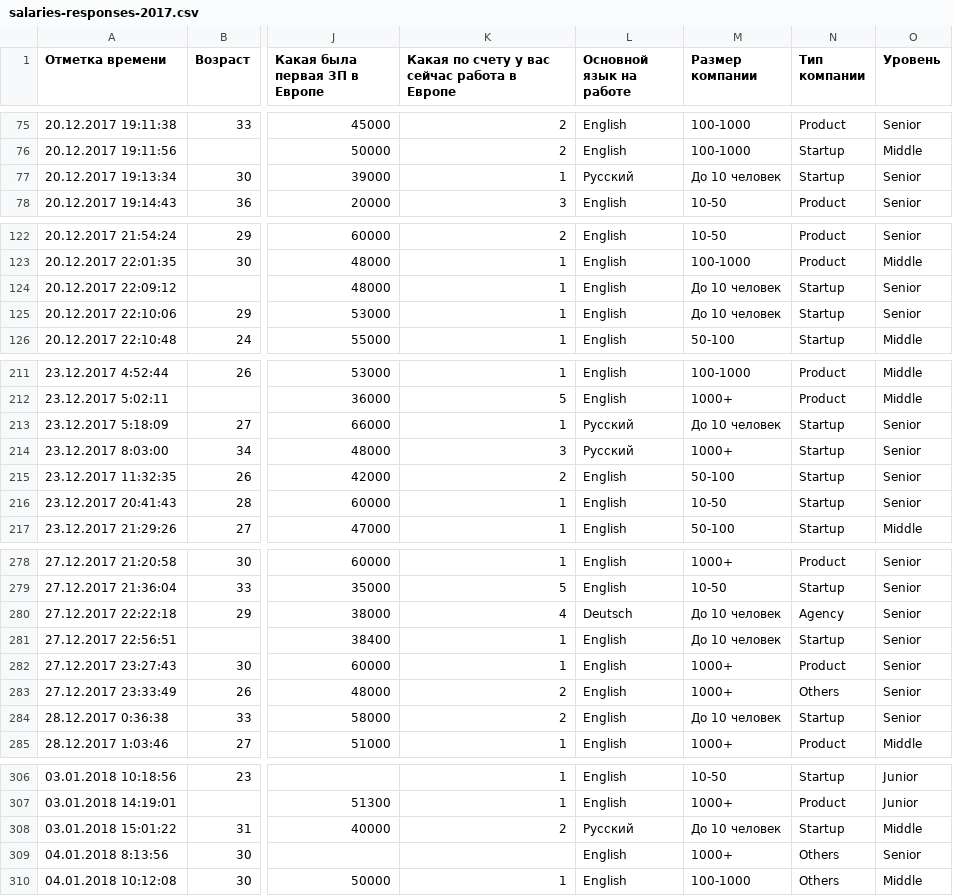
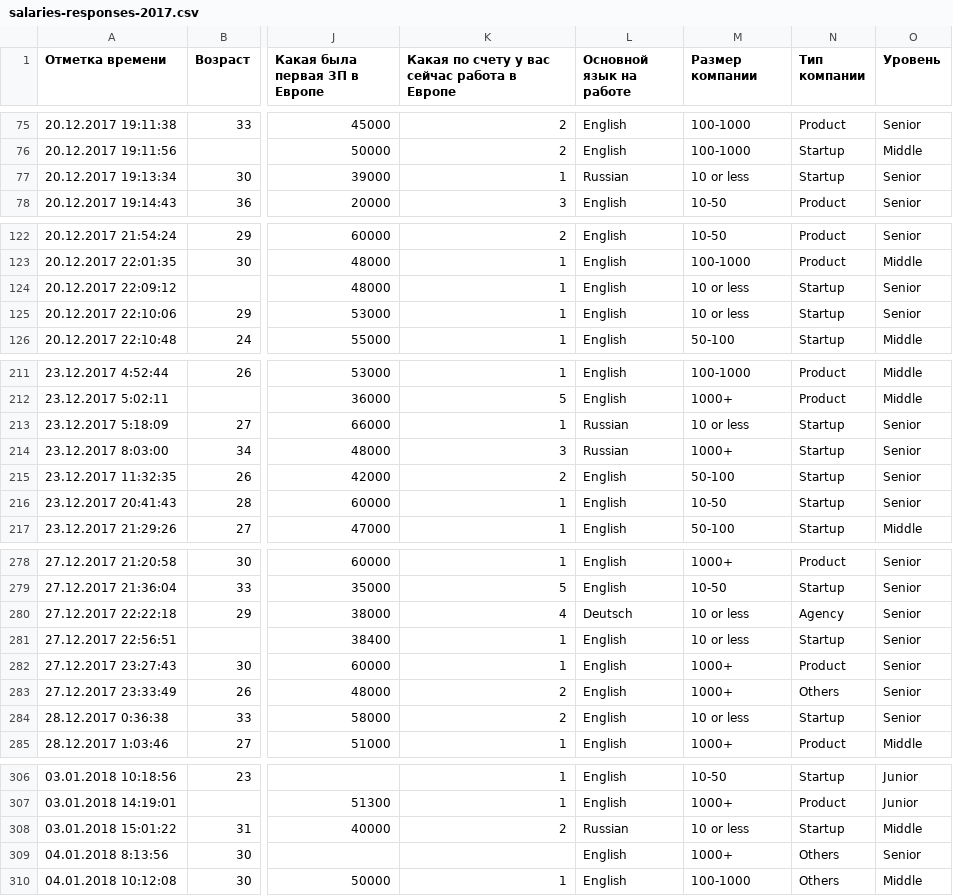
Before and after one commit to nitoloz/salary-report, a CSV file: data/salaries-responses-2017.csv, drawn as a sheet; only a part is shown, gaps mark what is left out; the diff covers the shown part only; the diff names each change by its address in the sheet, - before the commit and + after, or states it on an @@ line.

Commit message:
fix: clean up data

```diff
--- a/data/salaries-responses-2017.csv
+++ b/data/salaries-responses-2017.csv
-L77 (Основной язык на работе): Русский
+L77 (Основной язык на работе): Russian
-M77 (Размер компании): До 10 человек
+M77 (Размер компании): 10 or less
-M124:M125 (Размер компании): До 10 человек
+M124:M125 (Размер компании): 10 or less
-L213:L214 (Основной язык на работе): Русский
+L213:L214 (Основной язык на работе): Russian
-M213 (Размер компании): До 10 человек
+M213 (Размер компании): 10 or less
-M280:M281 (Размер компании): До 10 человек
+M280:M281 (Размер компании): 10 or less
-M284 (Размер компании): До 10 человек
+M284 (Размер компании): 10 or less
-L308 (Основной язык на работе): Русский
+L308 (Основной язык на работе): Russian
-M308 (Размер компании): До 10 человек
+M308 (Размер компании): 10 or less
```
Also changed, not shown: 14 edited cells elsewhere in this file, data/salaries-responses-2018.csv.
